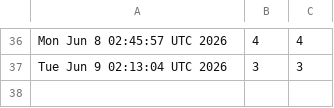
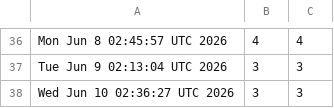
Before and after one commit to akshat-chaturvedi/CATCH, a CSV file: views.csv, drawn as a sheet; only a part is shown, gaps mark what is left out.

```diff
--- a/views.csv
+++ b/views.csv
@@ -37 +37,2 @@ Mon Jun  8 02:45:57 UTC 2026,4,4
 Tue Jun  9 02:13:04 UTC 2026,3,3
+Wed Jun 10 02:36:27 UTC 2026,3,3
```
Also changed, not shown: clones.csv.
